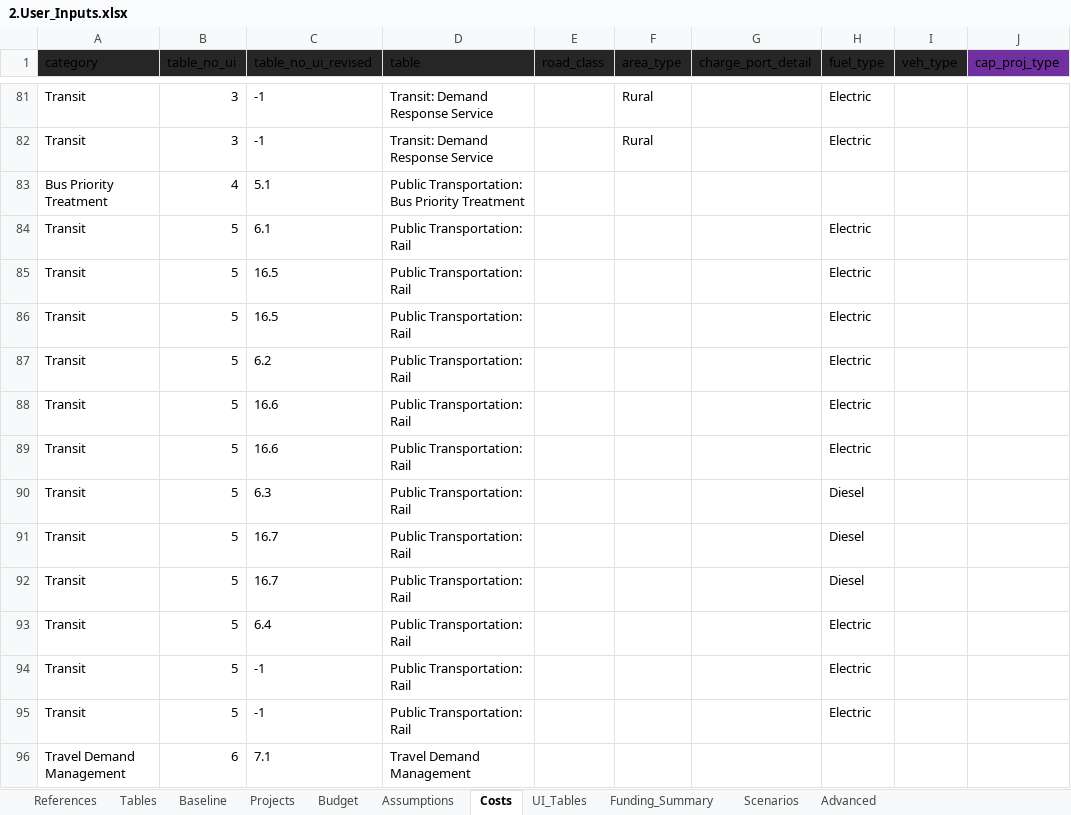
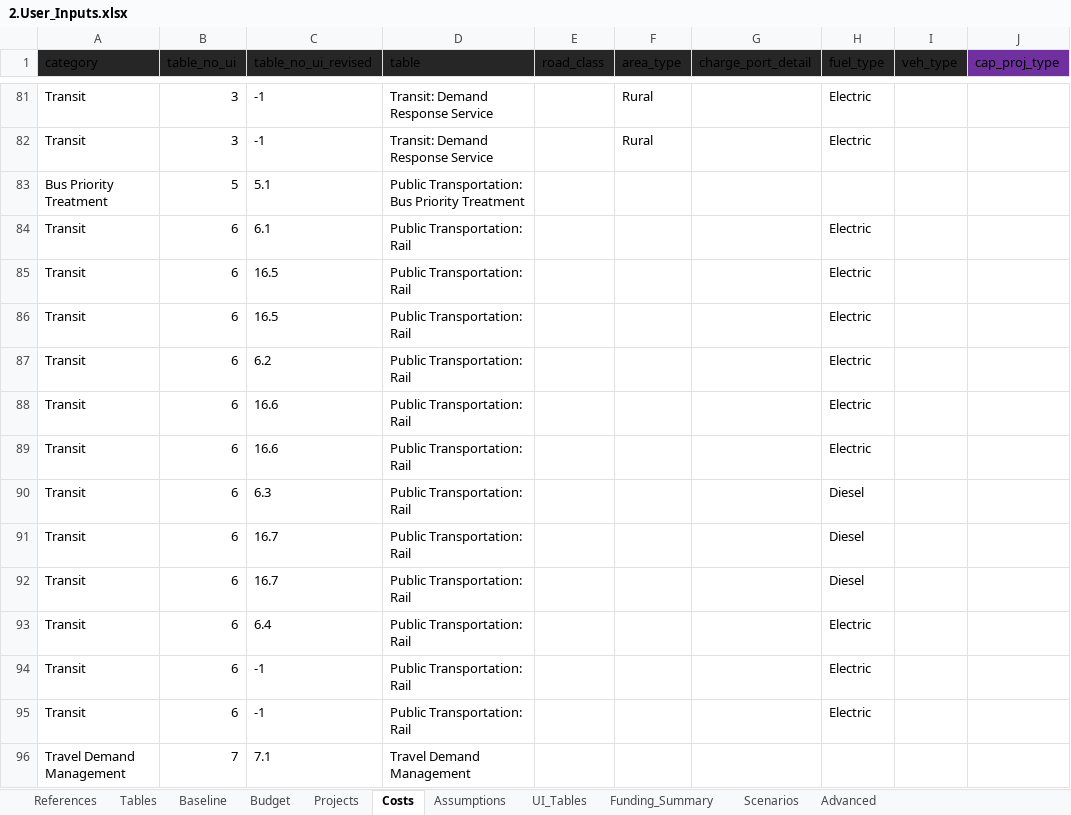
Before and after one commit to camsys/TEACART, an Excel workbook: data/2.User_Inputs.xlsx, sheet Costs, drawn as a sheet; only a part is shown, gaps mark what is left out; values as stored, in another font and other column widths than the file's, no borders; table styles not drawn; the diff covers the shown part only; the diff names each change by its address in the sheet, - before the commit and + after, or states it on an @@ line.

Commit message:
Pushing UI Table Changes

```diff
--- a/data/2.User_Inputs.xlsx (sheet Costs)
+++ b/data/2.User_Inputs.xlsx (sheet Costs)
@@ sheet tab order changed: References | Tables | Baseline | Budget | Projects | Costs | Assumptions | UI_Tables | Funding_Summary | Scenarios | Advanced @@
-B83 (table_no_ui): 4
+B83 (table_no_ui): 5
-B84:B95 (table_no_ui): 5
+B84:B95 (table_no_ui): 6
-B96 (table_no_ui): 6
+B96 (table_no_ui): 7
```
Also changed, not shown: 46 edited cells and cell formats elsewhere in this sheet, sheet Assumptions, sheet UI_Tables, sheet Projects, sheet Budget, sheet Tables, data/1.Raw_Data.xlsx, 21 other files.
